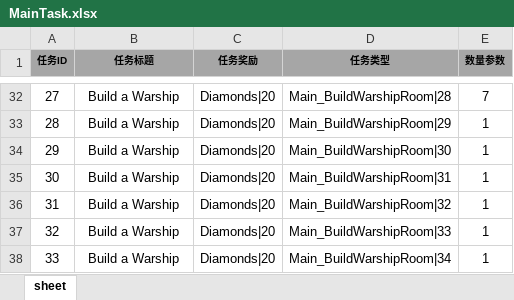
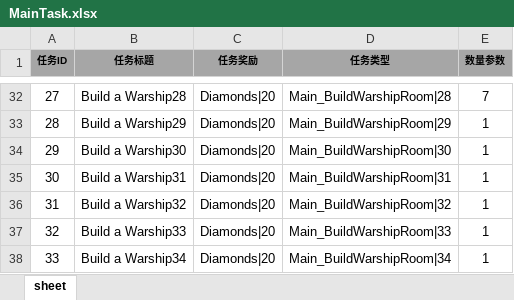
Before and after one commit to tkonexhh/LegendOfPirate, an Excel workbook: Tables/Sources/gameplay/Task/MainTask.xlsx, sheet sheet, drawn as a sheet; only a part is shown, gaps mark what is left out; values as stored, in another font and other column widths than the file's, no borders; the diff covers the shown part only; the diff names each change by its address in the sheet, - before the commit and + after, or states it on an @@ line.

```diff
--- a/Tables/Sources/gameplay/Task/MainTask.xlsx (sheet sheet)
+++ b/Tables/Sources/gameplay/Task/MainTask.xlsx (sheet sheet)
-B32 (任务标题): Build a Warship
+B32 (任务标题): Build a Warship28
-B33 (任务标题): Build a Warship
+B33 (任务标题): Build a Warship29
-B34 (任务标题): Build a Warship
+B34 (任务标题): Build a Warship30
-B35 (任务标题): Build a Warship
+B35 (任务标题): Build a Warship31
-B36 (任务标题): Build a Warship
+B36 (任务标题): Build a Warship32
-B37 (任务标题): Build a Warship
+B37 (任务标题): Build a Warship33
-B38 (任务标题): Build a Warship
+B38 (任务标题): Build a Warship34
```
Also changed, not shown: 27 edited cells elsewhere in this sheet, 8 other files.
